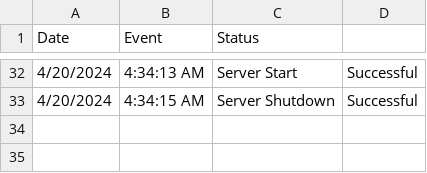
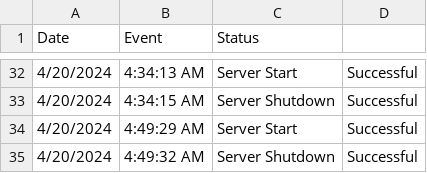
Before and after one commit to Wal33D/gmail-node-mailer-example-server, a CSV file: dummyFiles/ServerHistory.csv, drawn as a sheet; only a part is shown, gaps mark what is left out.

Commit message:
Updated ServerHistory and styles for better performance

```diff
--- a/dummyFiles/ServerHistory.csv
+++ b/dummyFiles/ServerHistory.csv
@@ -33 +33,3 @@ Date,Event,Status
 4/20/2024, 4:34:15 AM,Server Shutdown,Successful
+4/20/2024, 4:49:29 AM,Server Start,Successful
+4/20/2024, 4:49:32 AM,Server Shutdown,Successful
```
Also changed, not shown: 1 other file.
